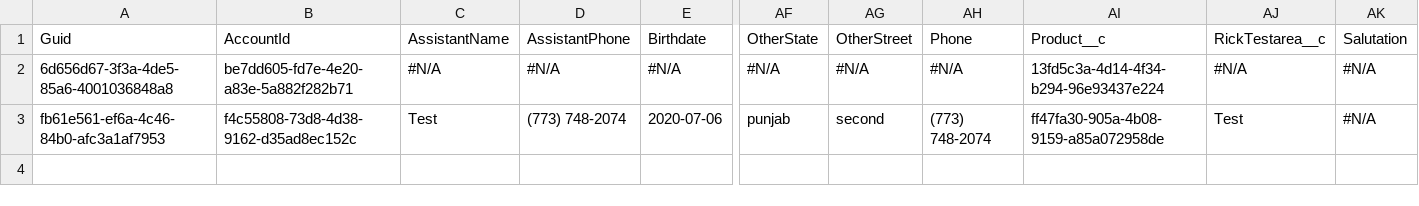
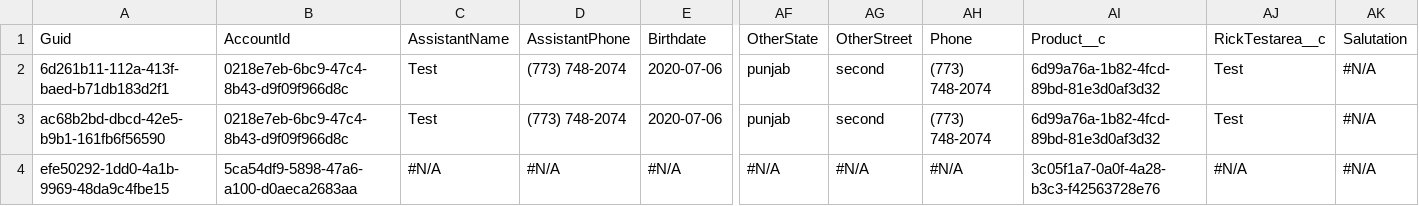
Before and after one commit to Prodlymoover/RepoTest3, a CSV file: Contact.csv, drawn as a sheet; only a part is shown, gaps mark what is left out; removed rows and columns are numbered as before the commit, all else as after; rows hold the shown columns only; the diff names each change by its address in the sheet, - before the commit and + after, or states it on an @@ line.

Commit message:
Initializing control org data into the repository

```diff
--- a/Contact.csv
+++ b/Contact.csv
-row 2: 6d656d67-3f3a-4de5-85a6-4001036848a8 | be7dd605-fd7e-4e20-a83e-5a882f282b71 | #N/A | #N/A | #N/A | #N/A | #N/A | #N/A | 13fd5c3a-4d14-4f34-b294-96e93437e224 | #N/A | #N/A
+row 2: 6d261b11-112a-413f-baed-b71db183d2f1 | 0218e7eb-6bc9-47c4-8b43-d9f09f966d8c | Test | (773) 748-2074 | 2020-07-06 | punjab | second | (773) 748-2074 | 6d99a76a-1b82-4fcd-89bd-81e3d0af3d32 | Test | #N/A
-A3: fb61e561-ef6a-4c46-84b0-afc3a1af7953
+A3: ac68b2bd-dbcd-42e5-b9b1-161fb6f56590
-B3: f4c55808-73d8-4d38-9162-d35ad8ec152c
+B3: 0218e7eb-6bc9-47c4-8b43-d9f09f966d8c
-AI3: ff47fa30-905a-4b08-9159-a85a072958de
+AI3: 6d99a76a-1b82-4fcd-89bd-81e3d0af3d32
+row 4: efe50292-1dd0-4a1b-9969-48da9c4fbe15 | 5ca54df9-5898-47a6-a100-d0aeca2683aa | #N/A | #N/A | #N/A | #N/A | #N/A | #N/A | 3c05f1a7-0a0f-4a28-b3c3-f42563728e76 | #N/A | #N/A
```
Also changed, not shown: Account.csv, Asset.csv, 2 other files.
